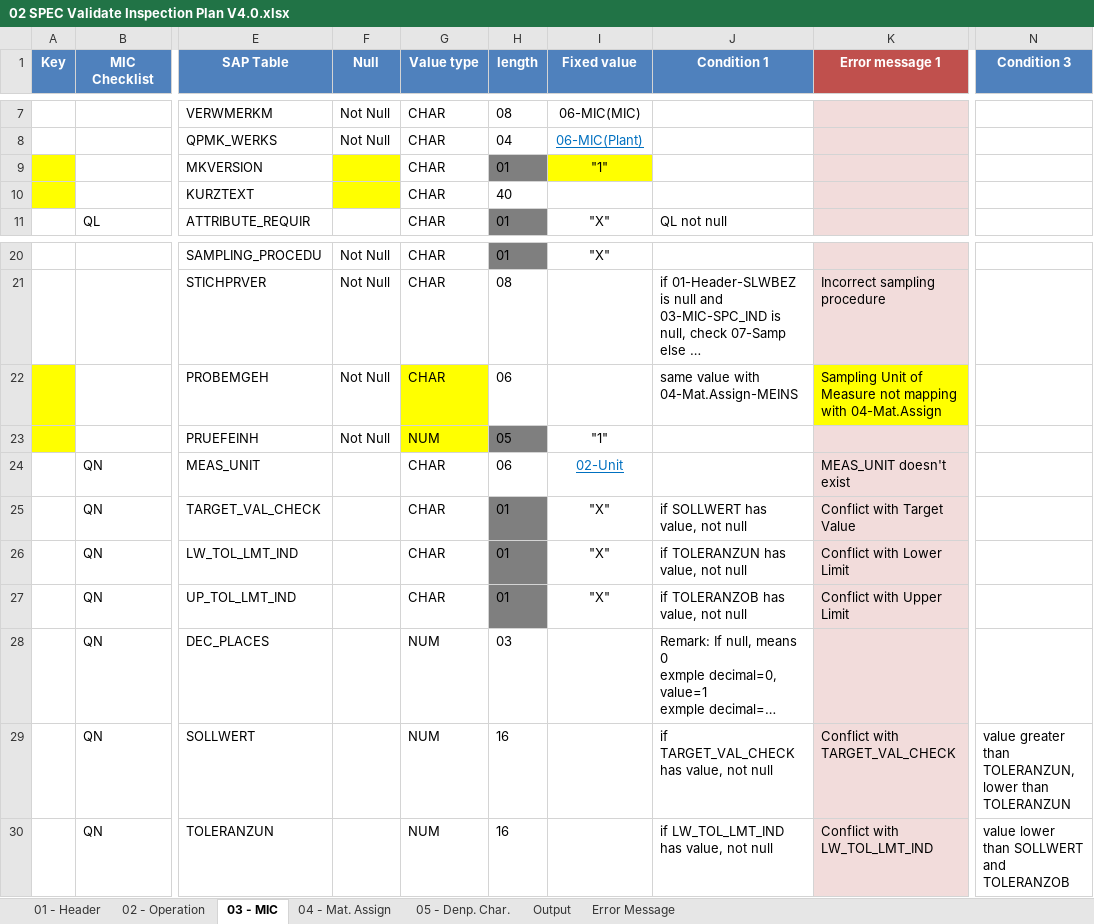
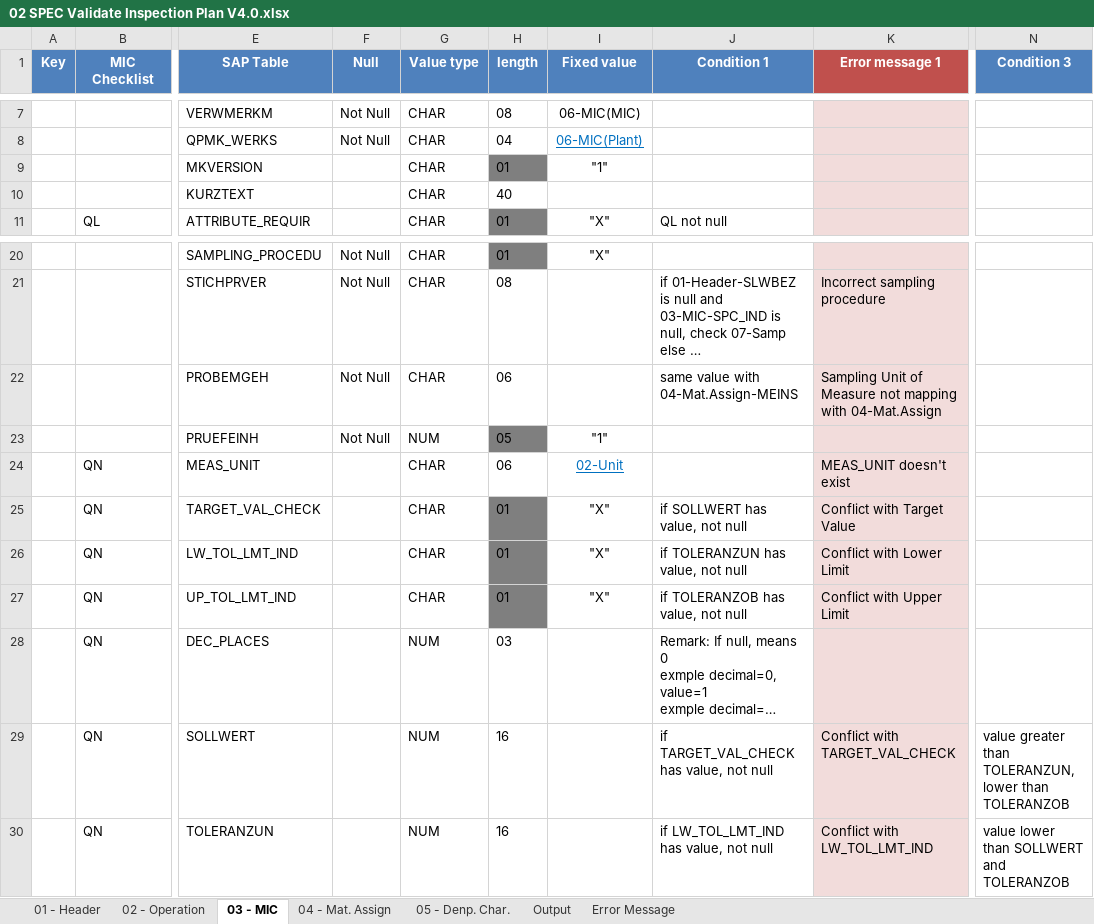
Before and after one commit to noxfate/narmnarmz-tools, an Excel workbook: resource/SPEC/02 SPEC Validate Inspection Plan V4.0.xlsx, sheet 03 - MIC, drawn as a sheet; only a part is shown, gaps mark what is left out; long unchanged cells end in …; values as stored, in another font and other column widths than the file's, no borders; the diff names each change by its address in the sheet, - before the commit and + after, or states it on an @@ line.

```diff
--- a/resource/SPEC/02 SPEC Validate Inspection Plan V4.0.xlsx (sheet 03 - MIC)
+++ b/resource/SPEC/02 SPEC Validate Inspection Plan V4.0.xlsx (sheet 03 - MIC)
-A9:A10 fill: #FFFF00
+A9:A10 fill: none
-F9:F10 fill: #FFFF00
+F9:F10 fill: none
-I9 fill: #FFFF00
+I9 fill: none
-A22:A23 fill: #FFFF00
+A22:A23 fill: none
-G22:G23 fill: #FFFF00
+G22:G23 fill: none
-K22 fill: #FFFF00
+K22 fill: #F2DCDB
-N29 (Condition 3): …lower than TOLERANZUN
+N29 (Condition 3): …lower than TOLERANZOB
```
Also changed, not shown: sheet 04 - Mat. Assign, 3 other files.
